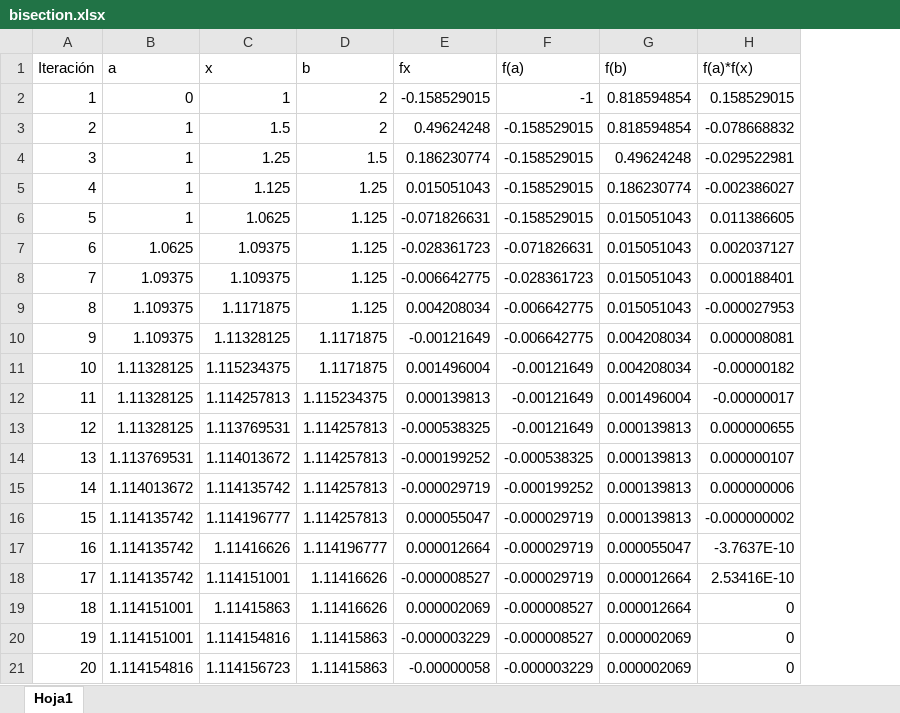
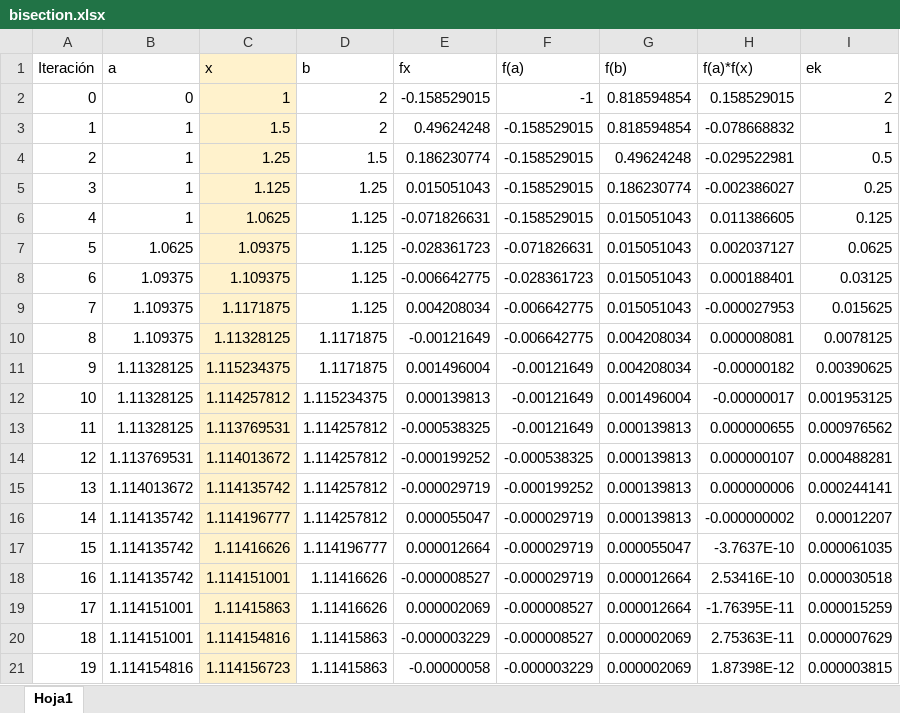
Before and after one commit to edmobe/numeric-methods, an Excel workbook: Excel/bisection.xlsx, sheet Hoja1, drawn as a sheet; values as stored, in another font and other column widths than the file's, no borders; charts and pictures not drawn; the diff names each change by its address in the sheet, - before the commit and + after, or states it on an @@ line.

Commit message:
Fix bisection and Add Newton-Raphson

```diff
--- a/Excel/bisection.xlsx (sheet Hoja1)
+++ b/Excel/bisection.xlsx (sheet Hoja1)
+column I (ek), rows 2-21: 2 | 1 | 0.5 | 0.25 | 0.125 | 0.0625 | 0.03125 | 0.015625 | 0.0078125 | 0.00390625 | 0.001953125 | 0.000976562 | 0.000488281 | 0.000244141 | 0.00012207 | 0.000061035 | 0.000030518 | 0.000015259 | 0.000007629 | 0.000003815
-C1:C21 fill: none
+C1:C21 fill: #FFF2CC
@@ column A (Iteración) renumbered from row 2 down @@
-C12 (x): 1.114257813
+C12 (x): 1.114257812
-D13:D16 (b): 1.114257813
+D13:D16 (b): 1.114257812
-H19 (f(a)*f(x)): 0
+H19 (f(a)*f(x)): -1.76395E-11
-H20 (f(a)*f(x)): 0
+H20 (f(a)*f(x)): 2.75363E-11
-H21 (f(a)*f(x)): 0
+H21 (f(a)*f(x)): 1.87398E-12
```
Also changed, not shown: charts or pictures, 10 other files.
